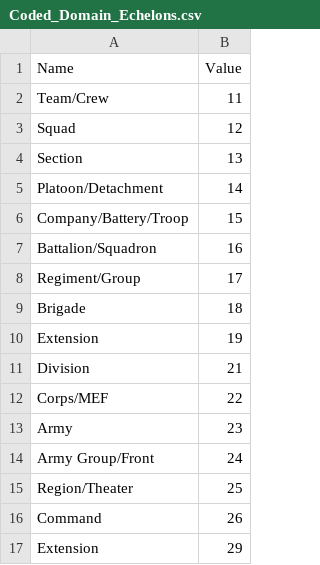
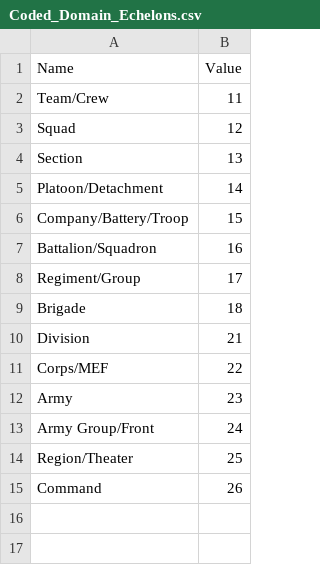
Before and after one commit to Esri/joint-military-symbology-xml, a CSV file: samples/name_domains_values/Coded_Domain_Echelons.csv, drawn as a sheet; the diff names each change by its address in the sheet, - before the commit and + after, or states it on an @@ line.

```diff
--- a/samples/name_domains_values/Coded_Domain_Echelons.csv
+++ b/samples/name_domains_values/Coded_Domain_Echelons.csv
-row 10: Extension | 19
-row 17: Extension | 29
```
Also changed, not shown: samples/name_domains_values/Coded_Domain_Mobilities.csv, samples/symbolcode_firstten_domains_values/jmsml_Amplifier.csv, 15 other files.
